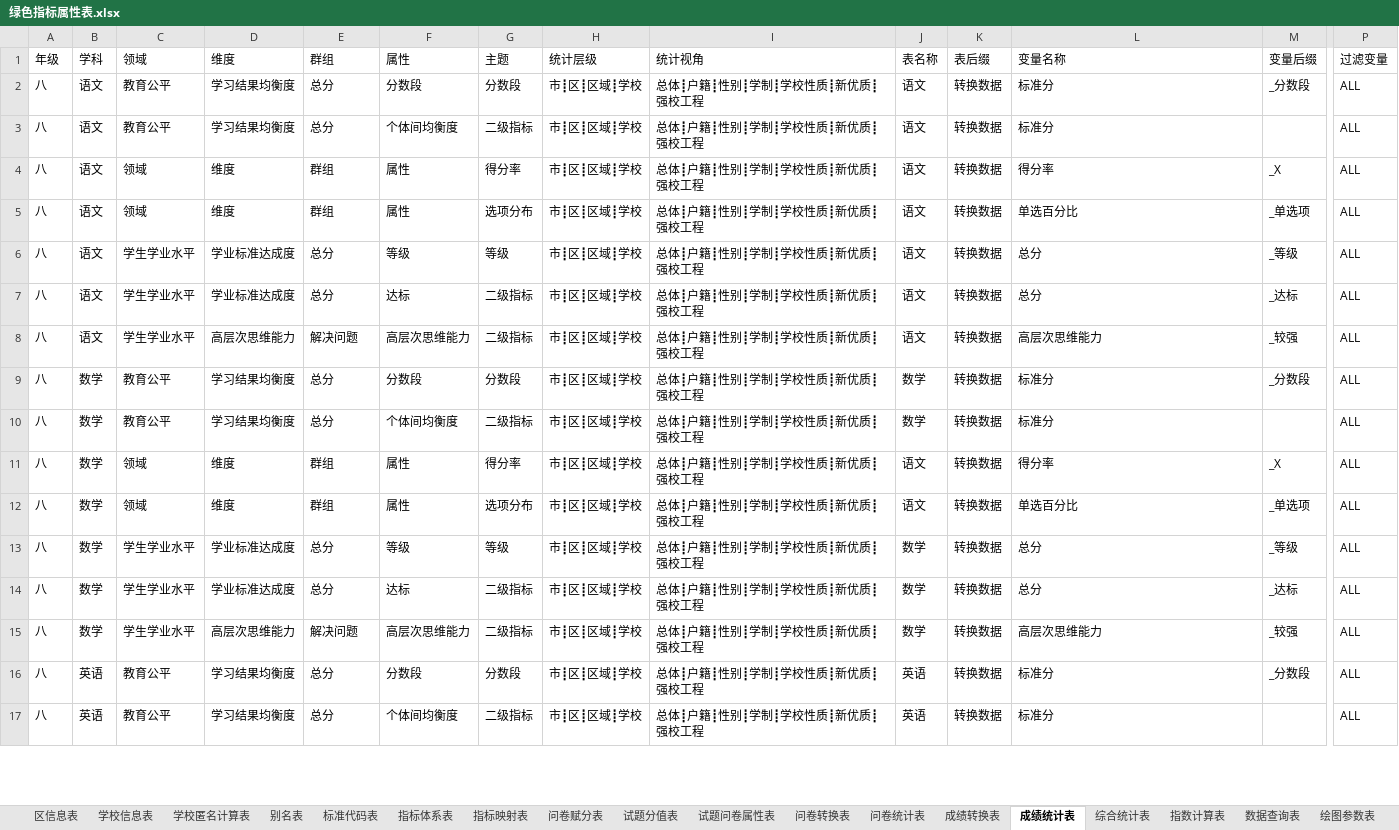
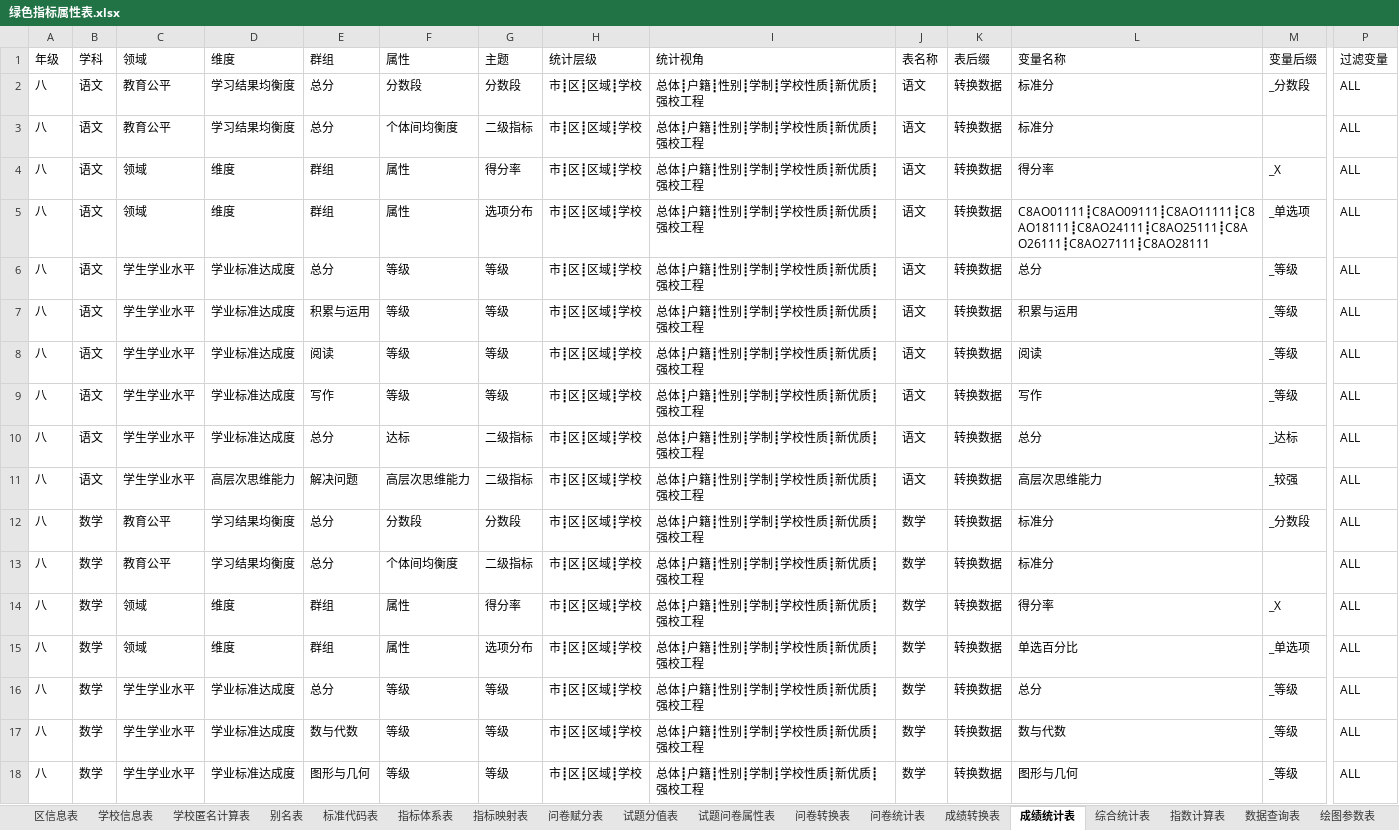
Before and after one commit to pku9104038/green-index, an Excel workbook: data.in/2018sh/绿色指标属性表.xlsx, sheet 成绩统计表, drawn as a sheet; only a part is shown, gaps mark what is left out; the shorter side is filled out with more unchanged rows; values as stored, in another font and other column widths than the file's, no borders; conditional formats not drawn; addresses are those after the commit; rows hold the shown columns only; the diff covers the shown part only; the diff names each change by its address in the sheet, - before the commit and + after, or states it on an @@ line.

```diff
--- a/data.in/2018sh/绿色指标属性表.xlsx (sheet 成绩统计表)
+++ b/data.in/2018sh/绿色指标属性表.xlsx (sheet 成绩统计表)
-L5: 单选百分比
+L5: C8AO01111┋C8AO09111┋C8AO11111┋C8AO18111┋C8AO24111┋C8AO25111┋C8AO26111┋C8AO27111┋C8AO28111
+row 7: 八 | 语文 | 学生学业水平 | 学业标准达成度 | 积累与运用 | 等级 | 等级 | 市┋区┋区域┋学校 | 总体┋户籍┋性别┋学制┋学校性质┋新优质┋强校工程 | 语文 | 转换数据 | 积累与运用 | _等级 | ALL
+row 8: 八 | 语文 | 学生学业水平 | 学业标准达成度 | 阅读 | 等级 | 等级 | 市┋区┋区域┋学校 | 总体┋户籍┋性别┋学制┋学校性质┋新优质┋强校工程 | 语文 | 转换数据 | 阅读 | _等级 | ALL
+row 9: 八 | 语文 | 学生学业水平 | 学业标准达成度 | 写作 | 等级 | 等级 | 市┋区┋区域┋学校 | 总体┋户籍┋性别┋学制┋学校性质┋新优质┋强校工程 | 语文 | 转换数据 | 写作 | _等级 | ALL
-J14:J15: 语文
+J14:J15: 数学
+row 17: 八 | 数学 | 学生学业水平 | 学业标准达成度 | 数与代数 | 等级 | 等级 | 市┋区┋区域┋学校 | 总体┋户籍┋性别┋学制┋学校性质┋新优质┋强校工程 | 数学 | 转换数据 | 数与代数 | _等级 | ALL
+row 18: 八 | 数学 | 学生学业水平 | 学业标准达成度 | 图形与几何 | 等级 | 等级 | 市┋区┋区域┋学校 | 总体┋户籍┋性别┋学制┋学校性质┋新优质┋强校工程 | 数学 | 转换数据 | 图形与几何 | _等级 | ALL
```
Also changed, not shown: 19 added rows and 8 edited cells elsewhere in this sheet, sheet 成绩转换表, 8 other files.
